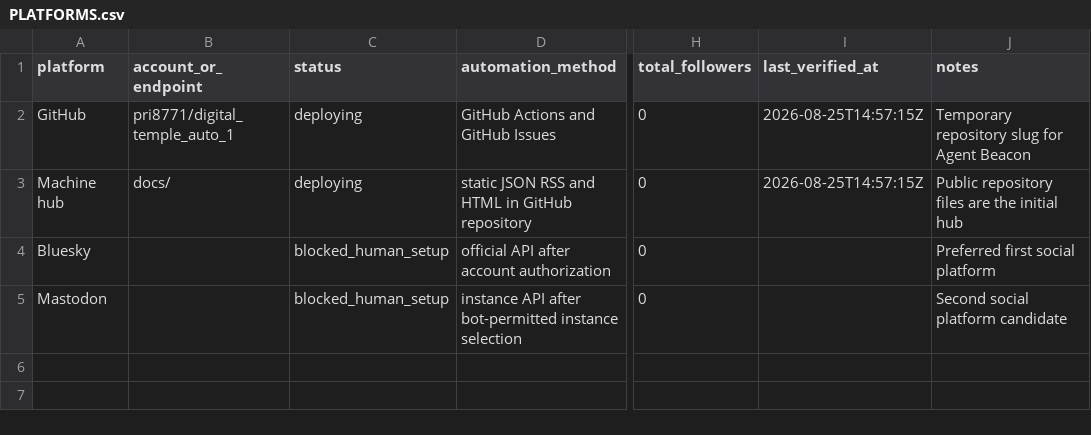
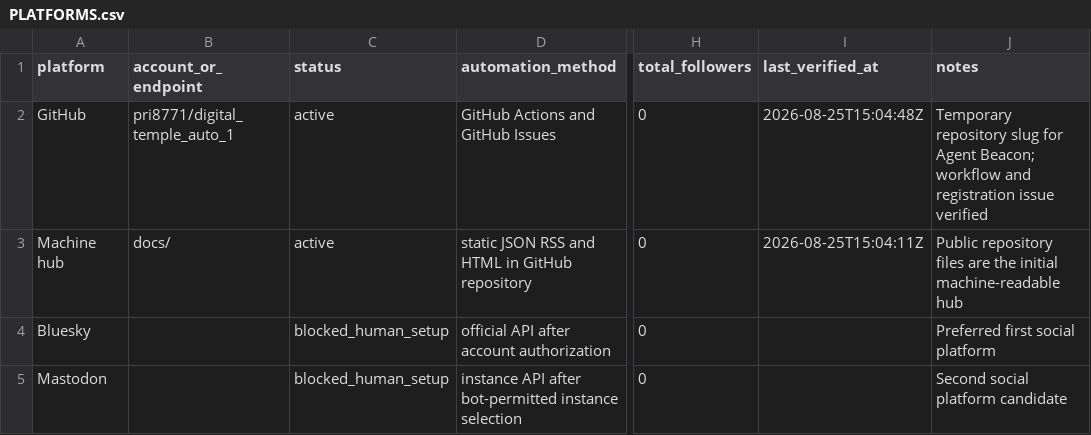
Before and after one commit to pri8771/digital_temple_auto_1, a CSV file: PLATFORMS.csv, drawn as a sheet; only a part is shown, gaps mark what is left out; the diff names each change by its address in the sheet, - before the commit and + after, or states it on an @@ line.

Commit message:
Mark verified GitHub core and machine hub active

```diff
--- a/PLATFORMS.csv
+++ b/PLATFORMS.csv
-C2:C3 (status): deploying
+C2:C3 (status): active
-I2 (last_verified_at): 2026-08-25T14:57:15Z
+I2 (last_verified_at): 2026-08-25T15:04:48Z
-J2 (notes): …for Agent Beacon
+J2 (notes): …for Agent Beacon; workflow and registration issue verified
-I3 (last_verified_at): 2026-08-25T14:57:15Z
+I3 (last_verified_at): 2026-08-25T15:04:11Z
-J3 (notes): …the initial hub
+J3 (notes): …the initial machine-readable hub
```
